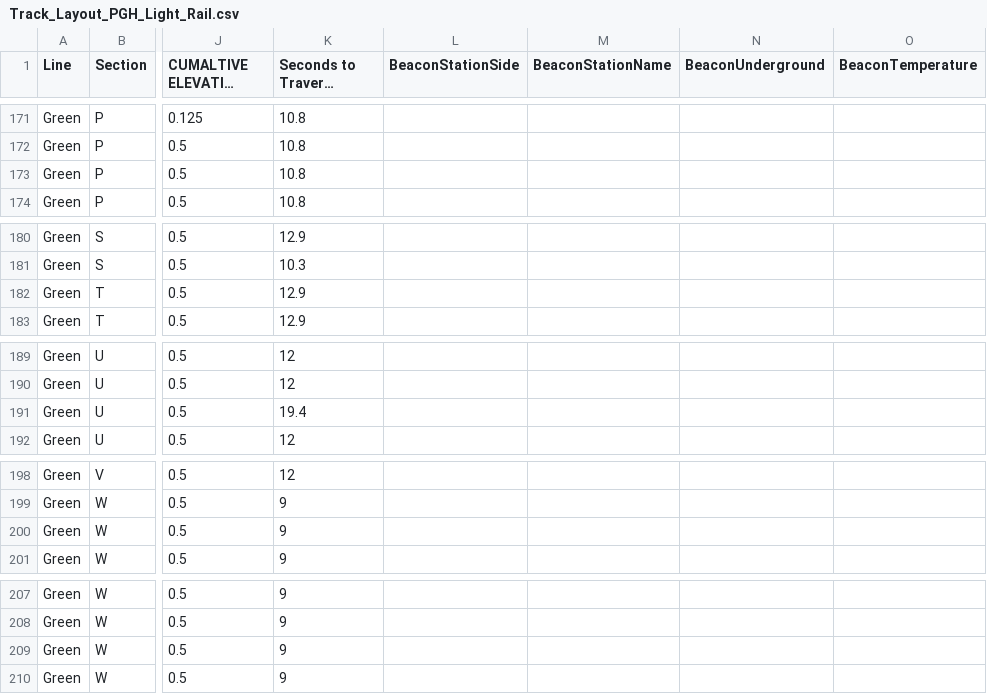
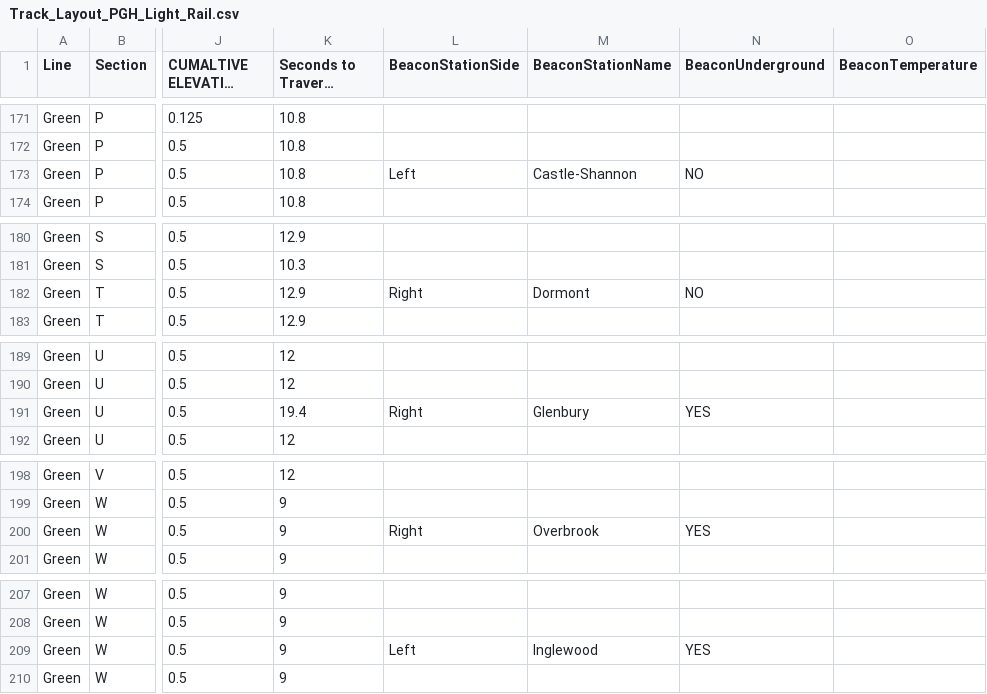
Before and after one commit to vism2889/ECE_1140_TRAINS, a CSV file: TrackModel/Layout-Files/Track_Layout_PGH_Light_Rail.csv, drawn as a sheet; only a part is shown, gaps mark what is left out; long unchanged cells end in …; the diff covers the shown part only; the diff names each change by its address in the sheet, - before the commit and + after, or states it on an @@ line.

```diff
--- a/TrackModel/Layout-Files/Track_Layout_PGH_Light_Rail.csv
+++ b/TrackModel/Layout-Files/Track_Layout_PGH_Light_Rail.csv
-L173 (BeaconStationSide): (empty)
+L173 (BeaconStationSide): Left
-M173 (BeaconStationName): (empty)
+M173 (BeaconStationName): Castle-Shannon
-N173 (BeaconUnderground): (empty)
+N173 (BeaconUnderground): NO
-L182 (BeaconStationSide): (empty)
+L182 (BeaconStationSide): Right
-M182 (BeaconStationName): (empty)
+M182 (BeaconStationName): Dormont
-N182 (BeaconUnderground): (empty)
+N182 (BeaconUnderground): NO
-L191 (BeaconStationSide): (empty)
+L191 (BeaconStationSide): Right
-M191 (BeaconStationName): (empty)
+M191 (BeaconStationName): Glenbury
-N191 (BeaconUnderground): (empty)
+N191 (BeaconUnderground): YES
-L200 (BeaconStationSide): (empty)
+L200 (BeaconStationSide): Right
-M200 (BeaconStationName): (empty)
+M200 (BeaconStationName): Overbrook
-N200 (BeaconUnderground): (empty)
+N200 (BeaconUnderground): YES
-L209 (BeaconStationSide): (empty)
+L209 (BeaconStationSide): Left
-M209 (BeaconStationName): (empty)
+M209 (BeaconStationName): Inglewood
-N209 (BeaconUnderground): (empty)
+N209 (BeaconUnderground): YES
```
Also changed, not shown: 37 edited cells elsewhere in this file, 1 other file.
